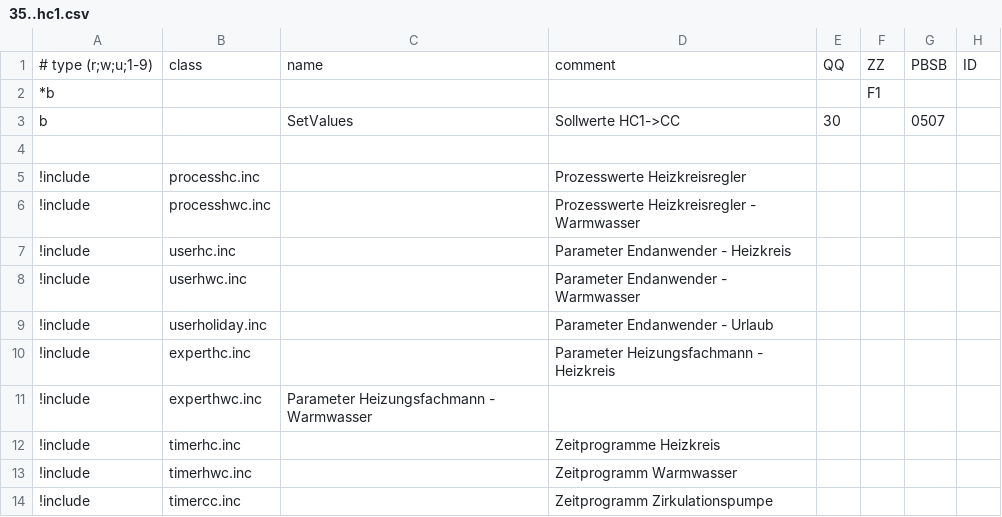
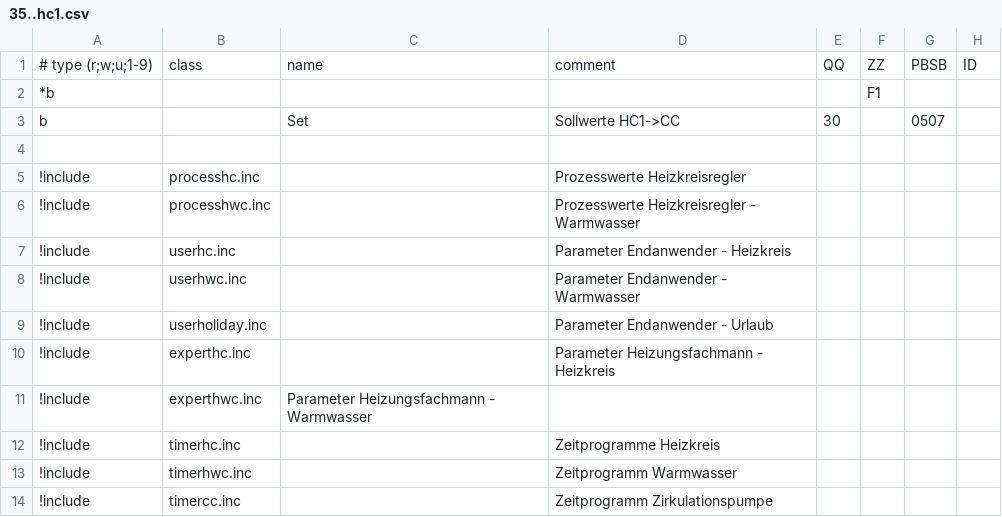
Before and after one commit to J0EK3R/ebusd-configuration-weishaupt, a CSV file: weishaupt/35..hc1.csv, drawn as a sheet; only a part is shown; the diff names each change by its address in the sheet, - before the commit and + after, or states it on an @@ line.

```diff
--- a/weishaupt/35..hc1.csv
+++ b/weishaupt/35..hc1.csv
-C3: SetValues
+C3: Set
```
Also changed, not shown: weishaupt/51..hc2.csv, weishaupt/75..hc2.csv, 3 other files.
